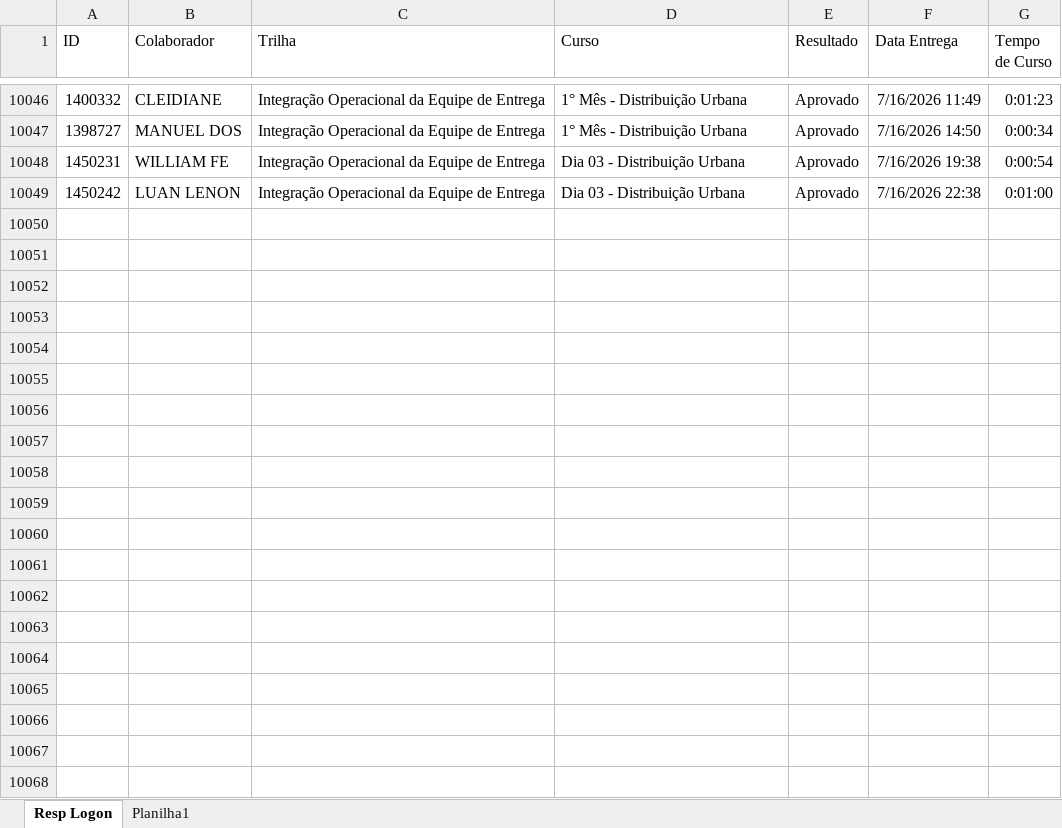
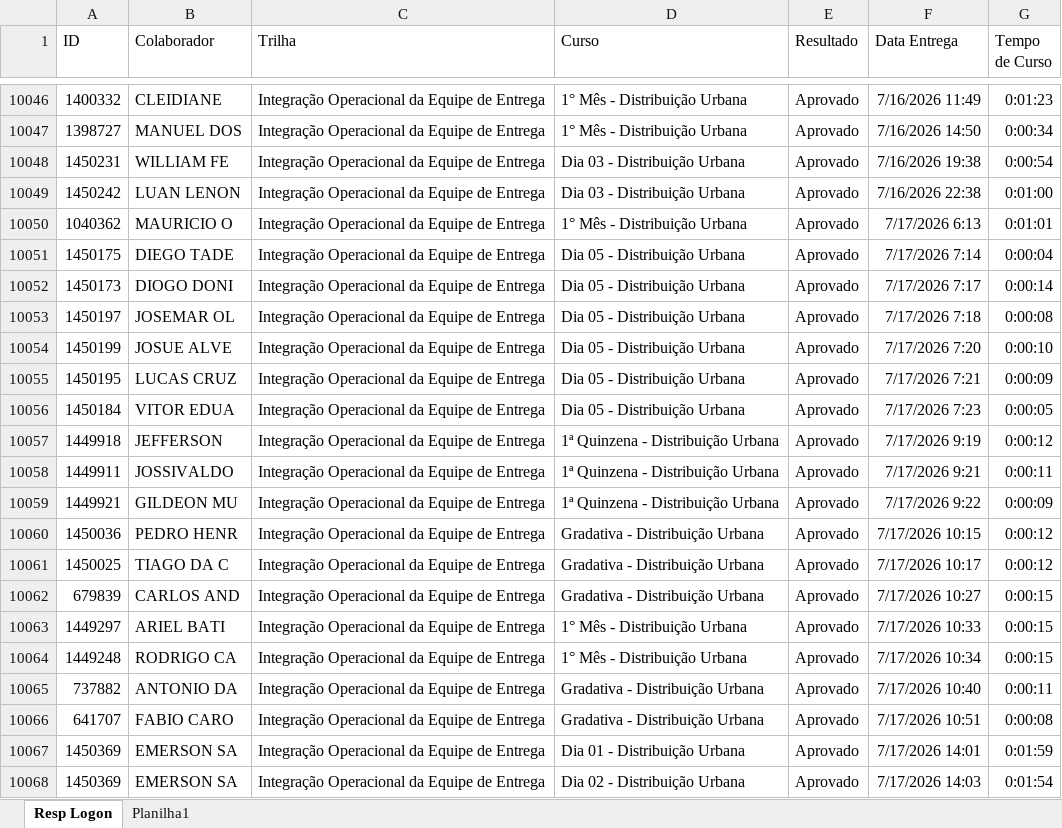
Before and after one commit to Bruna-gzr/dashboard-skap, an Excel workbook: data/Respostas Logon.xlsx, sheet Resp Logon, drawn as a sheet; only a part is shown, gaps mark what is left out; values as stored, in another font and other column widths than the file's, no borders; the diff covers the shown part only; the diff names each change by its address in the sheet, - before the commit and + after, or states it on an @@ line.

```diff
--- a/data/Respostas Logon.xlsx (sheet Resp Logon)
+++ b/data/Respostas Logon.xlsx (sheet Resp Logon)
+row 10050: 1040362 | MAURICIO O | Integração Operacional da Equipe de Entrega | 1° Mês - Distribuição Urbana | Aprovado | 7/17/2026 6:13 | 0:01:01
+row 10051: 1450175 | DIEGO TADE | Integração Operacional da Equipe de Entrega | Dia 05 - Distribuição Urbana | Aprovado | 7/17/2026 7:14 | 0:00:04
+row 10052: 1450173 | DIOGO DONI | Integração Operacional da Equipe de Entrega | Dia 05 - Distribuição Urbana | Aprovado | 7/17/2026 7:17 | 0:00:14
+row 10053: 1450197 | JOSEMAR OL | Integração Operacional da Equipe de Entrega | Dia 05 - Distribuição Urbana | Aprovado | 7/17/2026 7:18 | 0:00:08
+row 10054: 1450199 | JOSUE ALVE | Integração Operacional da Equipe de Entrega | Dia 05 - Distribuição Urbana | Aprovado | 7/17/2026 7:20 | 0:00:10
+row 10055: 1450195 | LUCAS CRUZ | Integração Operacional da Equipe de Entrega | Dia 05 - Distribuição Urbana | Aprovado | 7/17/2026 7:21 | 0:00:09
+row 10056: 1450184 | VITOR EDUA | Integração Operacional da Equipe de Entrega | Dia 05 - Distribuição Urbana | Aprovado | 7/17/2026 7:23 | 0:00:05
+row 10057: 1449918 | JEFFERSON | Integração Operacional da Equipe de Entrega | 1ª Quinzena - Distribuição Urbana | Aprovado | 7/17/2026 9:19 | 0:00:12
+row 10058: 1449911 | JOSSIVALDO | Integração Operacional da Equipe de Entrega | 1ª Quinzena - Distribuição Urbana | Aprovado | 7/17/2026 9:21 | 0:00:11
+row 10059: 1449921 | GILDEON MU | Integração Operacional da Equipe de Entrega | 1ª Quinzena - Distribuição Urbana | Aprovado | 7/17/2026 9:22 | 0:00:09
+row 10060: 1450036 | PEDRO HENR | Integração Operacional da Equipe de Entrega | Gradativa - Distribuição Urbana | Aprovado | 7/17/2026 10:15 | 0:00:12
+row 10061: 1450025 | TIAGO DA C | Integração Operacional da Equipe de Entrega | Gradativa - Distribuição Urbana | Aprovado | 7/17/2026 10:17 | 0:00:12
+row 10062: 679839 | CARLOS AND | Integração Operacional da Equipe de Entrega | Gradativa - Distribuição Urbana | Aprovado | 7/17/2026 10:27 | 0:00:15
+row 10063: 1449297 | ARIEL BATI | Integração Operacional da Equipe de Entrega | 1° Mês - Distribuição Urbana | Aprovado | 7/17/2026 10:33 | 0:00:15
+row 10064: 1449248 | RODRIGO CA | Integração Operacional da Equipe de Entrega | 1° Mês - Distribuição Urbana | Aprovado | 7/17/2026 10:34 | 0:00:15
+row 10065: 737882 | ANTONIO DA | Integração Operacional da Equipe de Entrega | Gradativa - Distribuição Urbana | Aprovado | 7/17/2026 10:40 | 0:00:11
+row 10066: 641707 | FABIO CARO | Integração Operacional da Equipe de Entrega | Gradativa - Distribuição Urbana | Aprovado | 7/17/2026 10:51 | 0:00:08
+row 10067: 1450369 | EMERSON SA | Integração Operacional da Equipe de Entrega | Dia 01 - Distribuição Urbana | Aprovado | 7/17/2026 14:01 | 0:01:59
+row 10068: 1450369 | EMERSON SA | Integração Operacional da Equipe de Entrega | Dia 02 - Distribuição Urbana | Aprovado | 7/17/2026 14:03 | 0:01:54
```
Also changed, not shown: 13 added rows and 1 edited cell elsewhere in this sheet, data/Acomp novos.xlsx, data/Base colaboradores ativos.xlsx, 6 other files.
